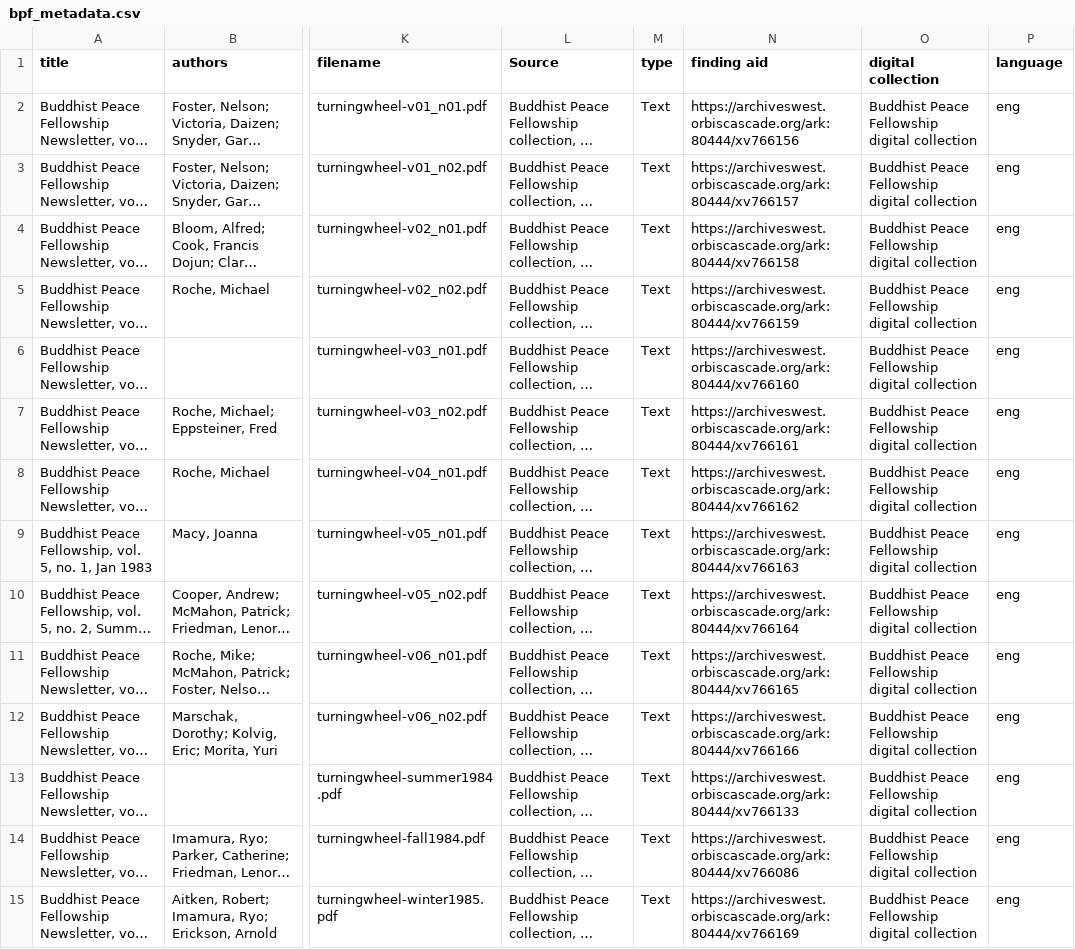
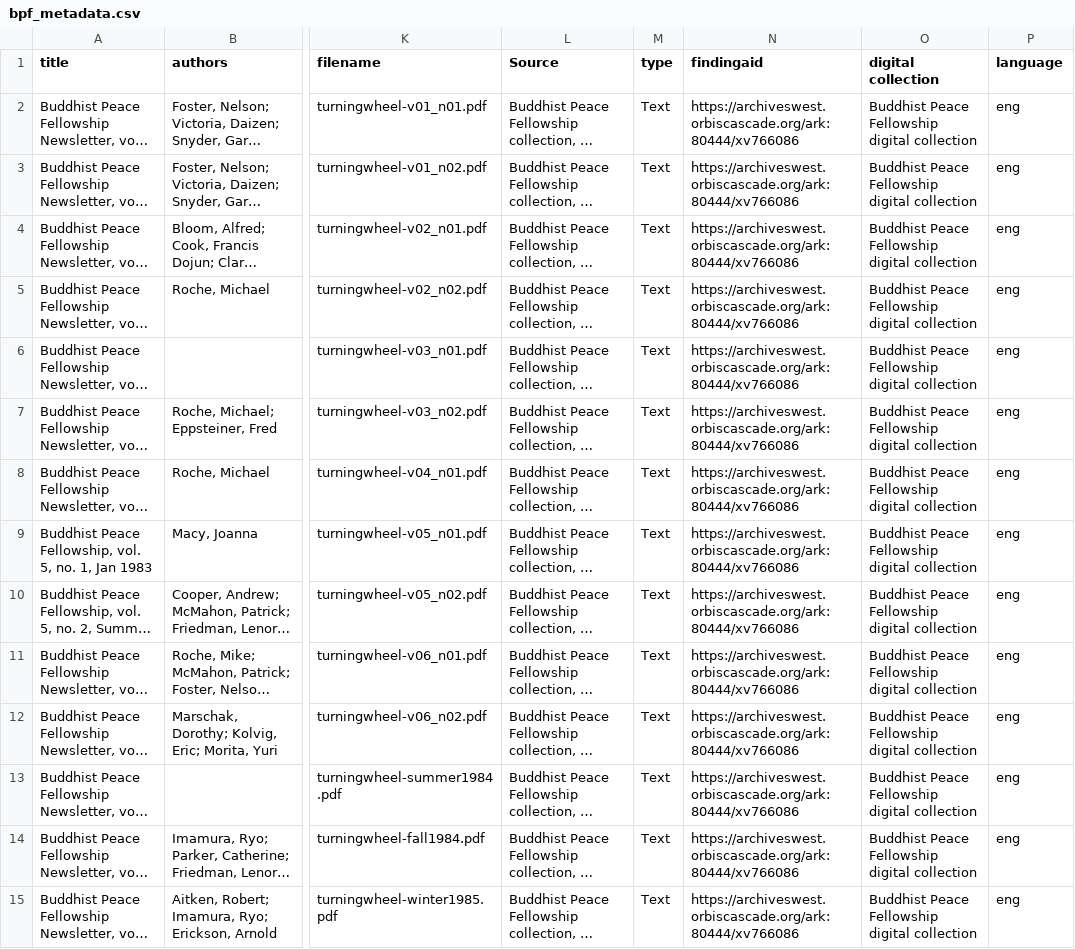
Before and after one commit to uidaholib/collectionbuilder-csv-template, a CSV file: _data/bpf_metadata.csv, drawn as a sheet; only a part is shown, gaps mark what is left out; long unchanged cells end in …; the diff covers the shown part only; the diff names each change by its address in the sheet, - before the commit and + after, or states it on an @@ line.

```diff
--- a/_data/bpf_metadata.csv
+++ b/_data/bpf_metadata.csv
-N1: finding aid
+N1: findingaid
-N2 (findingaid): https://archiveswest.orbiscascade.org/ark:80444/xv766156
+N2 (findingaid): https://archiveswest.orbiscascade.org/ark:80444/xv766086
-N3 (findingaid): https://archiveswest.orbiscascade.org/ark:80444/xv766157
+N3 (findingaid): https://archiveswest.orbiscascade.org/ark:80444/xv766086
-N4 (findingaid): https://archiveswest.orbiscascade.org/ark:80444/xv766158
+N4 (findingaid): https://archiveswest.orbiscascade.org/ark:80444/xv766086
-N5 (findingaid): https://archiveswest.orbiscascade.org/ark:80444/xv766159
+N5 (findingaid): https://archiveswest.orbiscascade.org/ark:80444/xv766086
-N6 (findingaid): https://archiveswest.orbiscascade.org/ark:80444/xv766160
+N6 (findingaid): https://archiveswest.orbiscascade.org/ark:80444/xv766086
-N7 (findingaid): https://archiveswest.orbiscascade.org/ark:80444/xv766161
+N7 (findingaid): https://archiveswest.orbiscascade.org/ark:80444/xv766086
-N8 (findingaid): https://archiveswest.orbiscascade.org/ark:80444/xv766162
+N8 (findingaid): https://archiveswest.orbiscascade.org/ark:80444/xv766086
-N9 (findingaid): https://archiveswest.orbiscascade.org/ark:80444/xv766163
+N9 (findingaid): https://archiveswest.orbiscascade.org/ark:80444/xv766086
-N10 (findingaid): https://archiveswest.orbiscascade.org/ark:80444/xv766164
+N10 (findingaid): https://archiveswest.orbiscascade.org/ark:80444/xv766086
-N11 (findingaid): https://archiveswest.orbiscascade.org/ark:80444/xv766165
+N11 (findingaid): https://archiveswest.orbiscascade.org/ark:80444/xv766086
-N12 (findingaid): https://archiveswest.orbiscascade.org/ark:80444/xv766166
+N12 (findingaid): https://archiveswest.orbiscascade.org/ark:80444/xv766086
-N13 (findingaid): https://archiveswest.orbiscascade.org/ark:80444/xv766133
+N13 (findingaid): https://archiveswest.orbiscascade.org/ark:80444/xv766086
-N15 (findingaid): https://archiveswest.orbiscascade.org/ark:80444/xv766169
+N15 (findingaid): https://archiveswest.orbiscascade.org/ark:80444/xv766086
```
Also changed, not shown: 88 edited cells elsewhere in this file, _data/config-metadata.csv, 4 other files.
